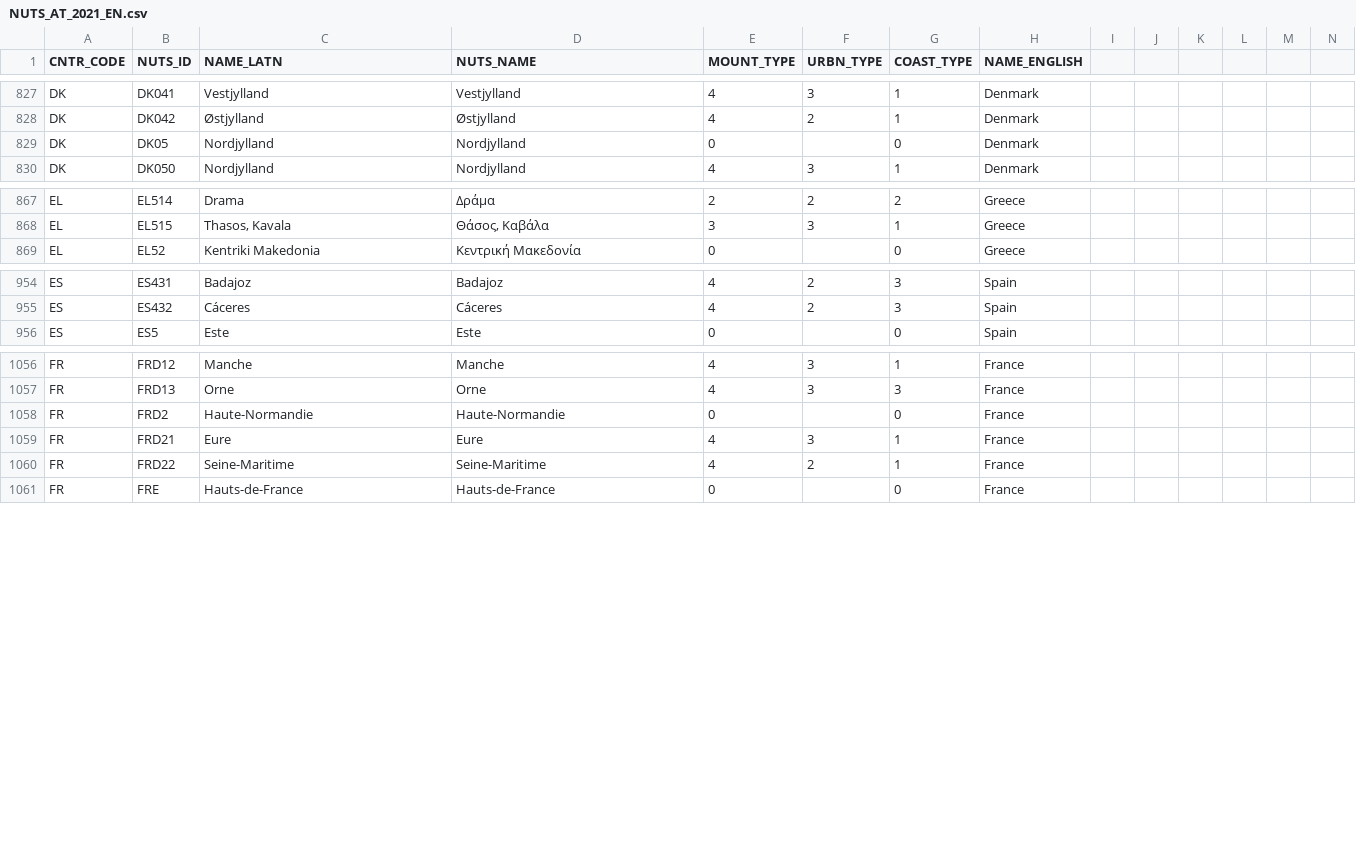
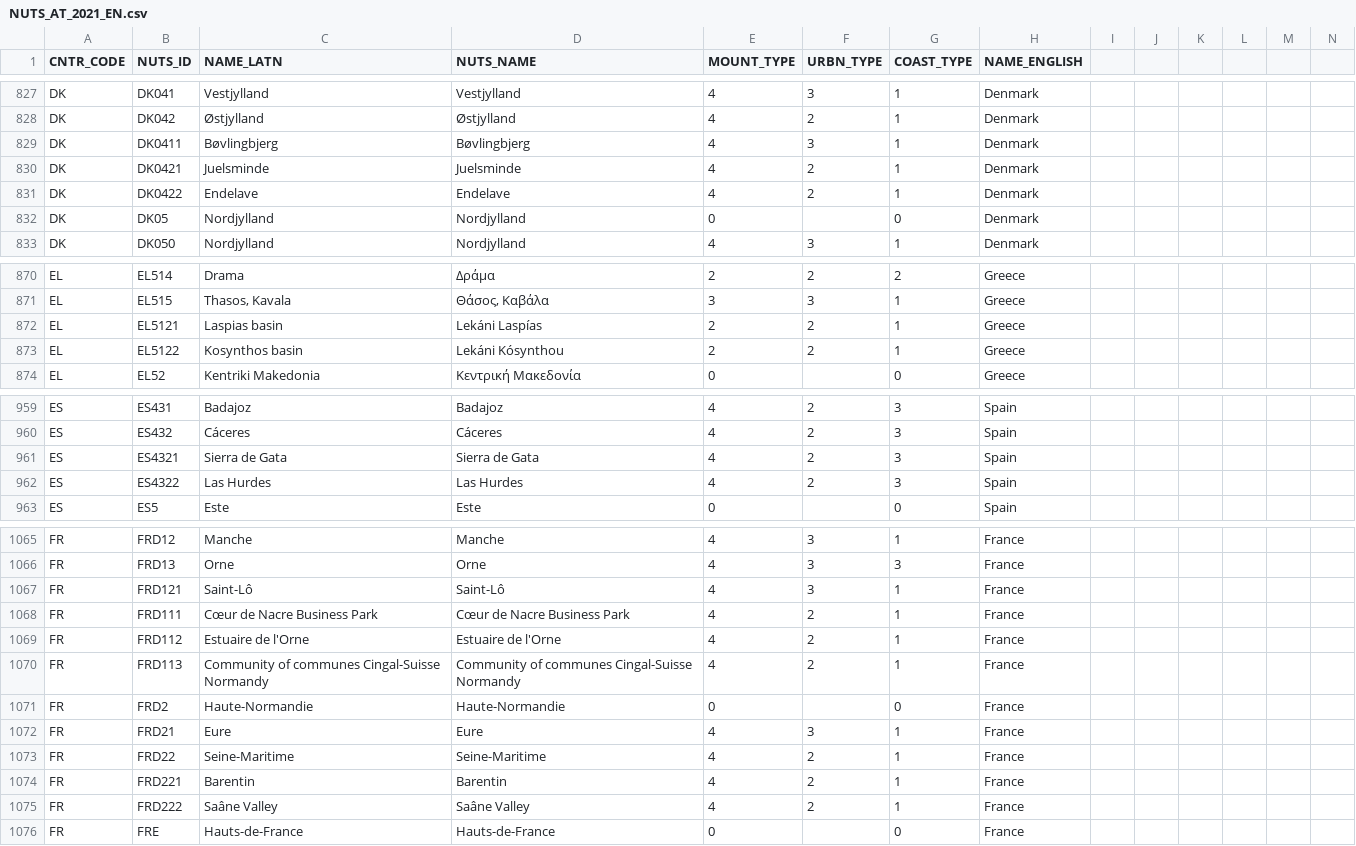
Before and after one commit to sadl-kuleuven/resist, a CSV file: src/assets/NUTS_AT_2021_EN.csv, drawn as a sheet; only a part is shown, gaps mark what is left out; the diff covers the shown part only.

```diff
--- a/src/assets/NUTS_AT_2021_EN.csv
+++ b/src/assets/NUTS_AT_2021_EN.csv
@@ -828,2 +828,5 @@ DK,DK041,Vestjylland,Vestjylland,"4","3","1",Denmark
 DK,DK042,Østjylland,Østjylland,"4","2","1",Denmark
+DK,DK0411,Bøvlingbjerg,Bøvlingbjerg,"4","3","1",Denmark
+DK,DK0421,Juelsminde,Juelsminde,"4","2","1",Denmark
+DK,DK0422,Endelave,Endelave,"4","2","1",Denmark
 DK,DK05,Nordjylland,Nordjylland,"0",,"0",Denmark
@@ -868,2 +871,4 @@ EL,EL514,Drama,Δράμα,"2","2","2",Greece
 EL,EL515,"Thasos, Kavala","Θάσος, Καβάλα","3","3","1",Greece
+EL,EL5121,Laspias basin,Lekáni Laspías,"2","2","1",Greece
+EL,EL5122,Kosynthos basin,Lekáni Kósynthou,"2","2","1",Greece
 EL,EL52,Kentriki Makedonia,Κεντρική Μακεδονία,"0",,"0",Greece
@@ -955,2 +960,4 @@ ES,ES431,Badajoz,Badajoz,"4","2","3",Spain
 ES,ES432,Cáceres,Cáceres,"4","2","3",Spain
+ES,ES4321,Sierra de Gata,Sierra de Gata,"4","2","3",Spain
+ES,ES4322,Las Hurdes,Las Hurdes,"4","2","3",Spain
 ES,ES5,Este,Este,"0",,"0",Spain
@@ -1057,2 +1066,6 @@ FR,FRD12,Manche,Manche,"4","3","1",France
 FR,FRD13,Orne,Orne,"4","3","3",France
+FR,FRD121,Saint-Lô,Saint-Lô,"4","3","1",France
+FR,FRD111,Cœur de Nacre Business Park,Cœur de Nacre Business Park,"4","2","1",France
+FR,FRD112,Estuaire de l'Orne,Estuaire de l'Orne,"4","2","1",France
+FR,FRD113,Community of communes Cingal-Suisse Normandy,Community of communes Cingal-Suisse Normandy,"4","2","1",France
 FR,FRD2,Haute-Normandie,Haute-Normandie,"0",,"0",France
@@ -1060,2 +1073,4 @@ FR,FRD21,Eure,Eure,"4","3","1",France
 FR,FRD22,Seine-Maritime,Seine-Maritime,"4","2","1",France
+FR,FRD221,Barentin,Barentin,"4","2","1",France
+FR,FRD222,Saâne Valley,Saâne Valley,"4","2","1",France
 FR,FRE,Hauts-de-France,Hauts-de-France,"0",,"0",France
```
Also changed, not shown: 4 added rows elsewhere in this file, src/assets/NUTS_AT_2021.csv, 15 other files.
